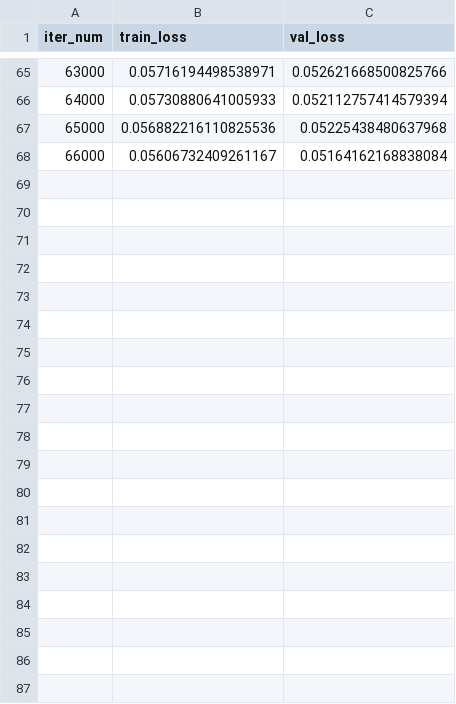
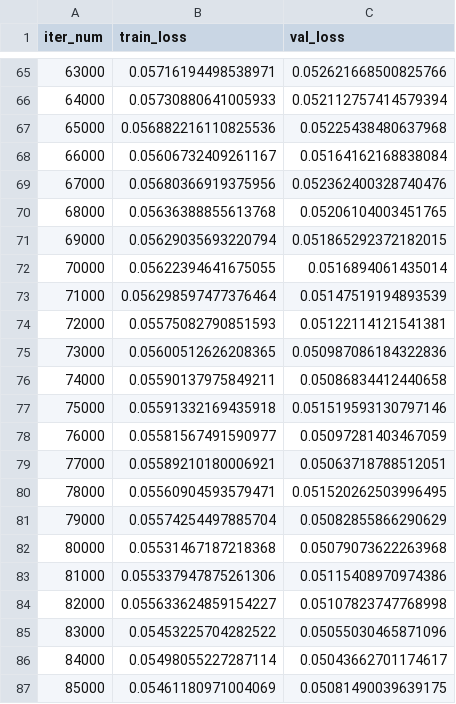
Before and after one commit to pikruse/pennycress-unet, a CSV file: logs/log.csv, drawn as a sheet; only a part is shown, gaps mark what is left out; the diff names each change by its address in the sheet, - before the commit and + after, or states it on an @@ line.

```diff
--- a/logs/log.csv
+++ b/logs/log.csv
+row 69: 67000 | 0.05680366919375956 | 0.052362400328740476
+row 70: 68000 | 0.05636388855613768 | 0.05206104003451765
+row 71: 69000 | 0.05629035693220794 | 0.051865292372182015
+row 72: 70000 | 0.05622394641675055 | 0.0516894061435014
+row 73: 71000 | 0.056298597477376464 | 0.05147519194893539
+row 74: 72000 | 0.05575082790851593 | 0.05122114121541381
+row 75: 73000 | 0.05600512626208365 | 0.050987086184322836
+row 76: 74000 | 0.05590137975849211 | 0.05086834412440658
+row 77: 75000 | 0.05591332169435918 | 0.051519593130797146
+row 78: 76000 | 0.05581567491590977 | 0.05097281403467059
+row 79: 77000 | 0.05589210180006921 | 0.05063718788512051
+row 80: 78000 | 0.05560904593579471 | 0.051520262503996495
+row 81: 79000 | 0.05574254497885704 | 0.05082855866290629
+row 82: 80000 | 0.05531467187218368 | 0.05079073622263968
+row 83: 81000 | 0.055337947875261306 | 0.05115408970974386
+row 84: 82000 | 0.055633624859154227 | 0.05107823747768998
+row 85: 83000 | 0.05453225704282522 | 0.05055030465871096
+row 86: 84000 | 0.05498055227287114 | 0.05043662701174617
+row 87: 85000 | 0.05461180971004069 | 0.05081490039639175
```
Also changed, not shown: 4 other files.
